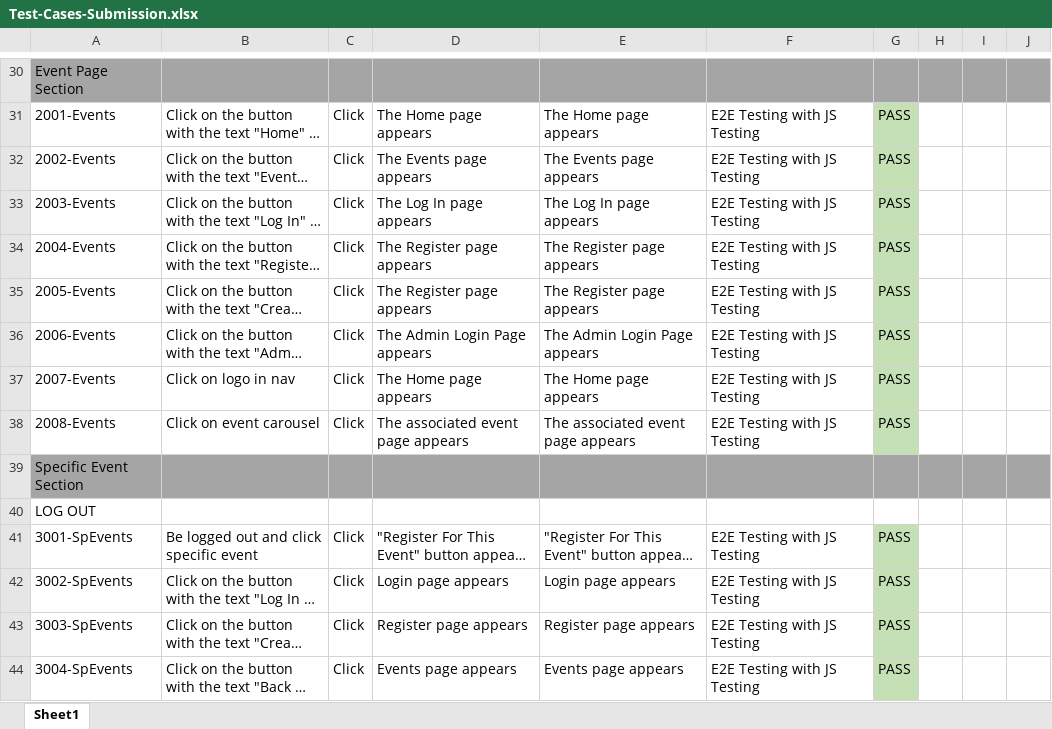
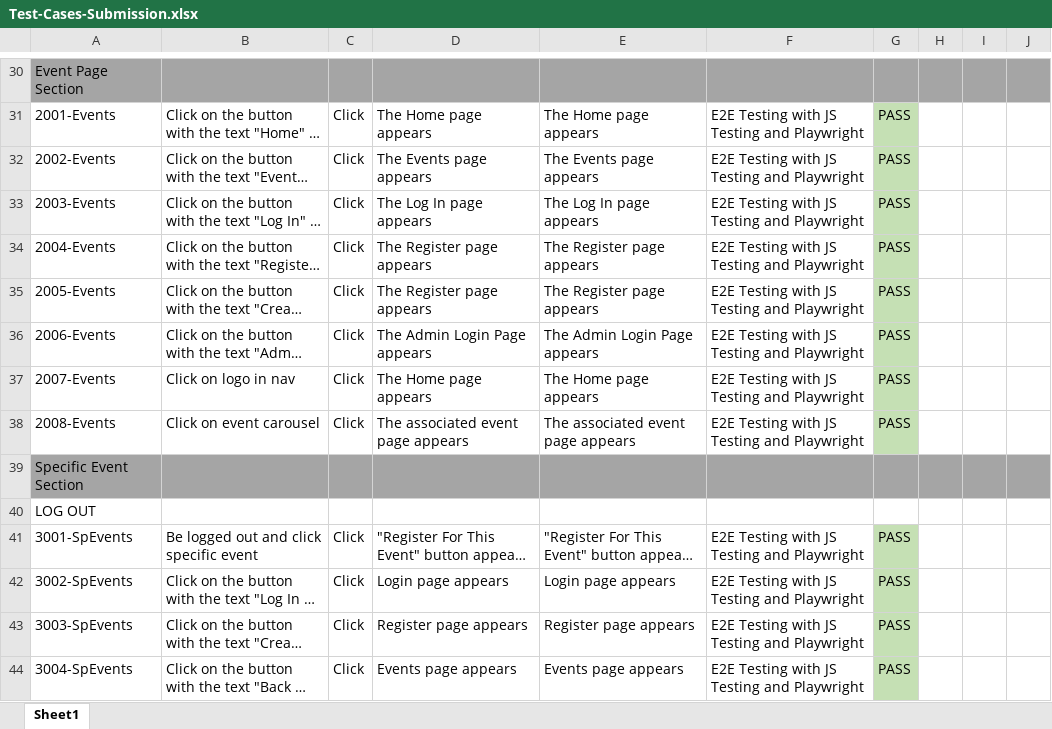
Before and after one commit to JeffBolk/QUAL2000-Event-Hub, an Excel workbook: Test-Cases-Submission.xlsx, sheet Sheet1, drawn as a sheet; only a part is shown, gaps mark what is left out; long unchanged cells end in …; values as stored, in another font and other column widths than the file's, no borders; the diff covers the shown part only; the diff names each change by its address in the sheet, - before the commit and + after, or states it on an @@ line.

Commit message:
Add Playwright

```diff
--- a/Test-Cases-Submission.xlsx (sheet Sheet1)
+++ b/Test-Cases-Submission.xlsx (sheet Sheet1)
-F31:F38: E2E Testing with JS Testing
+F31:F38: E2E Testing with JS Testing and Playwright
-F41:F44: E2E Testing with JS Testing
+F41:F44: E2E Testing with JS Testing and Playwright
```
Also changed, not shown: 51 edited cells elsewhere in this sheet, 3 other files.
